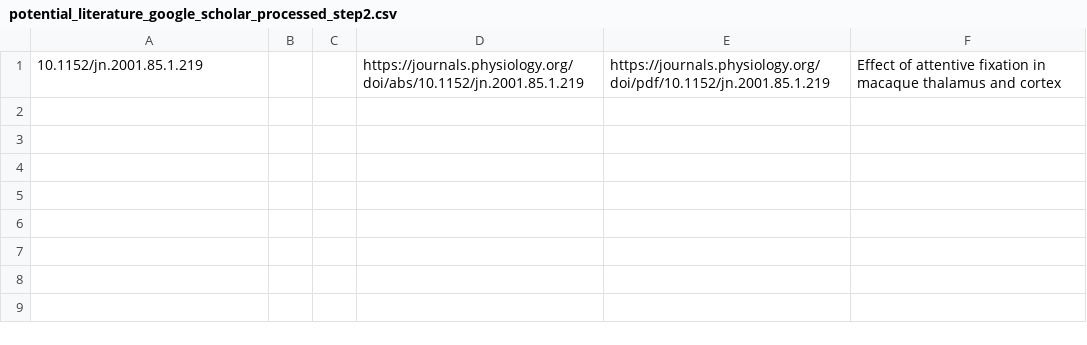
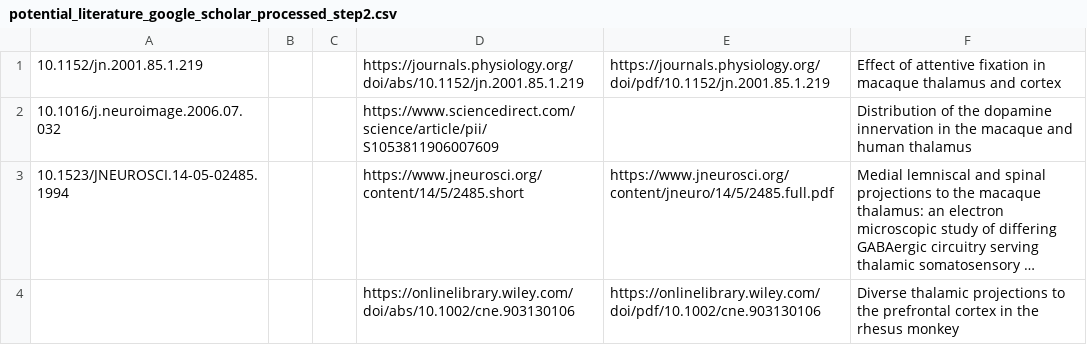
Before and after one commit to INM-6/ThaCoMac, a CSV file: datasets/potential_literature_google_scholar_processed_step2.csv, drawn as a sheet; the diff names each change by its address in the sheet, - before the commit and + after, or states it on an @@ line.

Commit message:
update potential_literature_google_scholar_processed_step2.csv, extract_info_from_webpage.py and searched_literature_data_preprocessing.ipynb

```diff
--- a/datasets/potential_literature_google_scholar_processed_step2.csv
+++ b/datasets/potential_literature_google_scholar_processed_step2.csv
+row 2: 10.1016/j.neuroimage.2006.07.032 |  |  | https://www.sciencedirect.com/science/article/pii/S1053811906007609 |  | Distribution of the dopamine innervation in the macaque and human thalamus
+row 3: 10.1523/JNEUROSCI.14-05-02485.1994 |  |  | https://www.jneurosci.org/content/14/5/2485.short | https://www.jneurosci.org/content/jneuro/14/5/2485.full.pdf | Medial lemniscal and spinal projections to the macaque thalamus: an electron microscopic study of differing GABAergic circuitry serving thalamic somatosensory …
+row 4:  |  |  | https://onlinelibrary.wiley.com/doi/abs/10.1002/cne.903130106 | https://onlinelibrary.wiley.com/doi/pdf/10.1002/cne.903130106 | Diverse thalamic projections to the prefrontal cortex in the rhesus monkey
```
Also changed, not shown: 2 other files.
